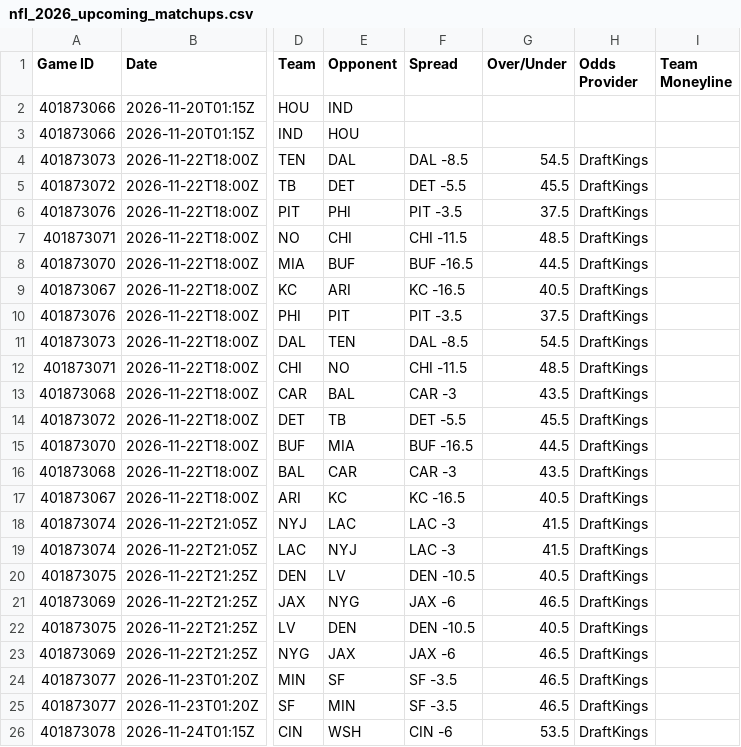
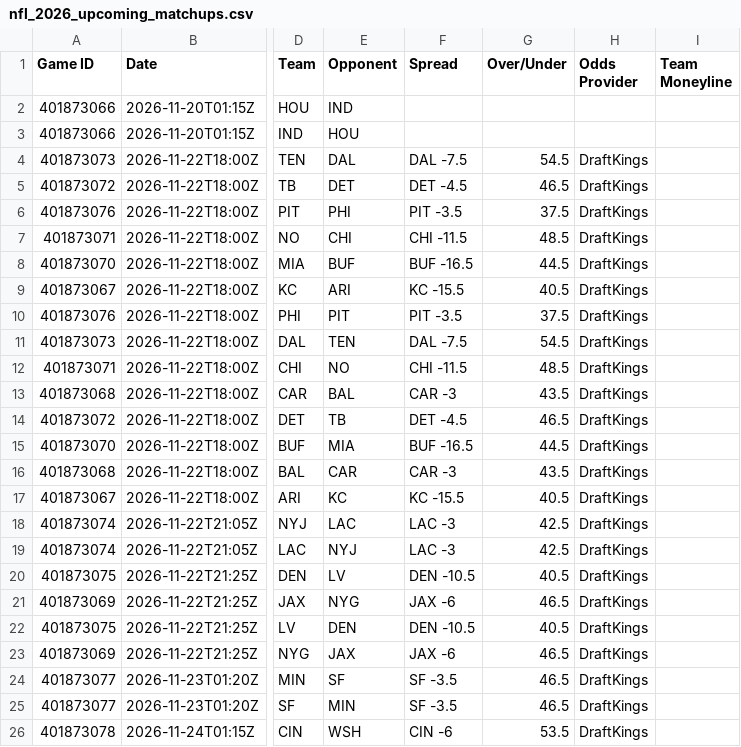
Before and after one commit to HitByOne/nlfdashboard, a CSV file: site/data/nfl_2026_upcoming_matchups.csv, drawn as a sheet; only a part is shown, gaps mark what is left out; the diff names each change by its address in the sheet, - before the commit and + after, or states it on an @@ line.

```diff
--- a/site/data/nfl_2026_upcoming_matchups.csv
+++ b/site/data/nfl_2026_upcoming_matchups.csv
-F4 (Spread): DAL -8.5
+F4 (Spread): DAL -7.5
-F5 (Spread): DET -5.5
+F5 (Spread): DET -4.5
-G5 (Over/Under): 45.5
+G5 (Over/Under): 46.5
-F9 (Spread): KC -16.5
+F9 (Spread): KC -15.5
-F11 (Spread): DAL -8.5
+F11 (Spread): DAL -7.5
-F14 (Spread): DET -5.5
+F14 (Spread): DET -4.5
-G14 (Over/Under): 45.5
+G14 (Over/Under): 46.5
-F17 (Spread): KC -16.5
+F17 (Spread): KC -15.5
-G18:G19 (Over/Under): 41.5
+G18:G19 (Over/Under): 42.5
```
Also changed, not shown: site/data/nfl_2026_backtest.csv, site/data/nfl_2026_injury_report.csv, 1 other file.
